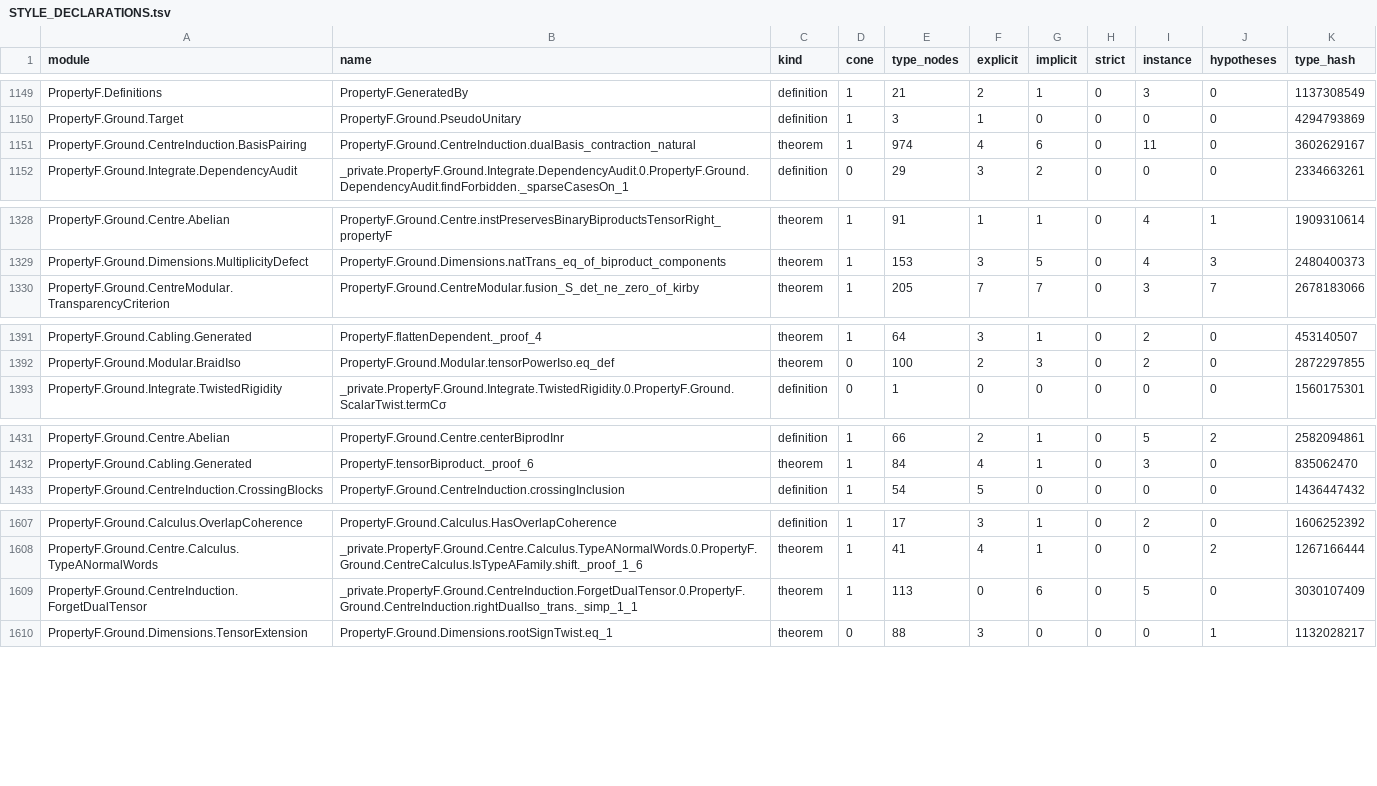
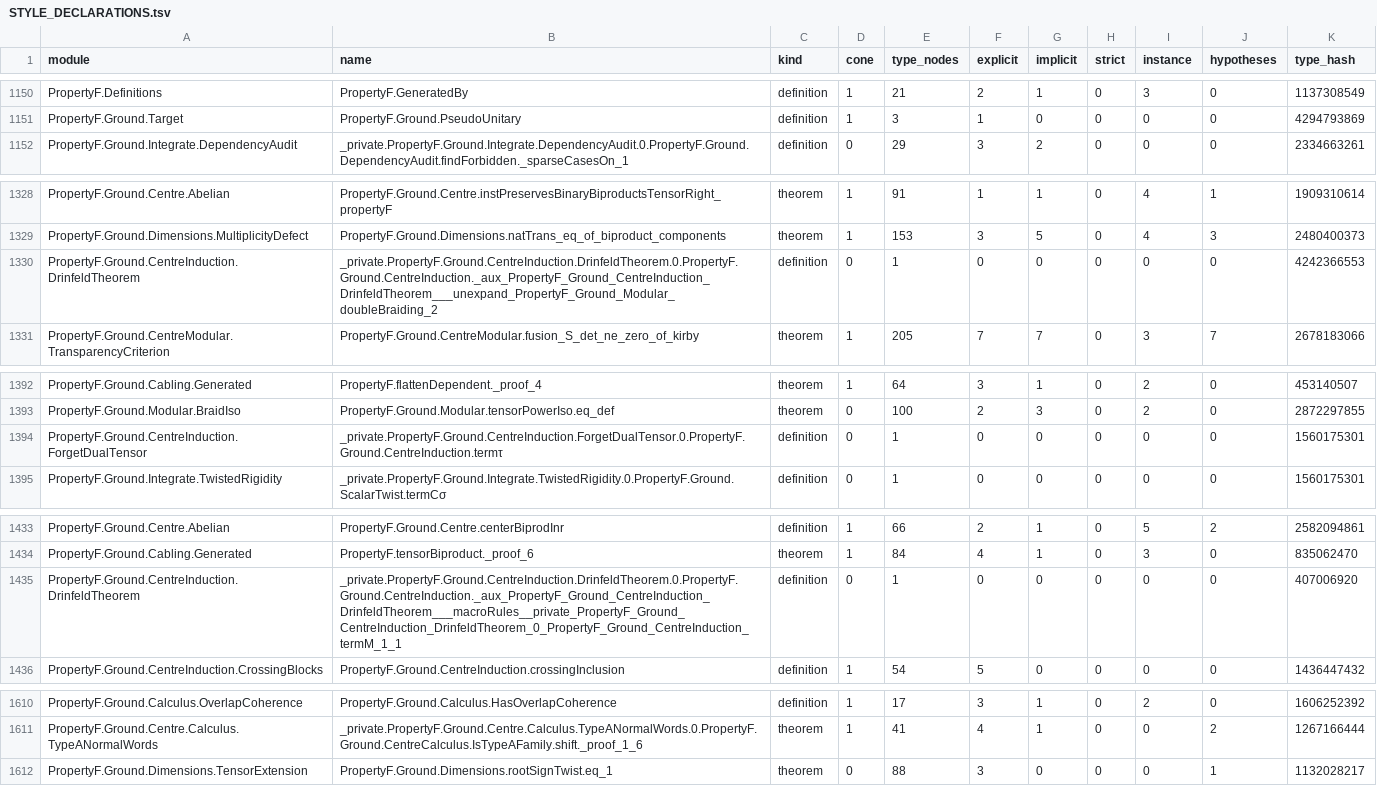
Before and after one commit to project-numina/mtc, a TSV file: STYLE_DECLARATIONS.tsv, drawn as a sheet; only a part is shown, gaps mark what is left out; the diff covers the shown part only.

Commit message:
Refresh survey after shared dual-comparison moves

```diff
--- a/STYLE_DECLARATIONS.tsv
+++ b/STYLE_DECLARATIONS.tsv
@@ -1150,3 +1151,2 @@ PropertyF.Definitions	PropertyF.GeneratedBy	definition	1	21	2	1	0	3	0	1137308549
 PropertyF.Ground.Target	PropertyF.Ground.PseudoUnitary	definition	1	3	1	0	0	0	0	4294793869
-PropertyF.Ground.CentreInduction.BasisPairing	PropertyF.Ground.CentreInduction.dualBasis_contraction_natural	theorem	1	974	4	6	0	11	0	3602629167
 PropertyF.Ground.Integrate.DependencyAudit	_private.PropertyF.Ground.Integrate.DependencyAudit.0.PropertyF.Ground.DependencyAudit.findForbidden._sparseCasesOn_1	definition	0	29	3	2	0	0	0	2334663261
@@ -1329,2 +1329,3 @@ PropertyF.Ground.Centre.Abelian	PropertyF.Ground.Centre.instPreservesBinaryBipro
 PropertyF.Ground.Dimensions.MultiplicityDefect	PropertyF.Ground.Dimensions.natTrans_eq_of_biproduct_components	theorem	1	153	3	5	0	4	3	2480400373
+PropertyF.Ground.CentreInduction.DrinfeldTheorem	_private.PropertyF.Ground.CentreInduction.DrinfeldTheorem.0.PropertyF.Ground.CentreInduction._aux_PropertyF_Ground_CentreInduction_DrinfeldTheorem___unexpand_PropertyF_Ground_Modular_doubleBraiding_2	definition	0	1	0	0	0	0	0	4242366553
 PropertyF.Ground.CentreModular.TransparencyCriterion	PropertyF.Ground.CentreModular.fusion_S_det_ne_zero_of_kirby	theorem	1	205	7	7	0	3	7	2678183066
@@ -1392,2 +1393,3 @@ PropertyF.Ground.Cabling.Generated	PropertyF.flattenDependent._proof_4	theorem	1
 PropertyF.Ground.Modular.BraidIso	PropertyF.Ground.Modular.tensorPowerIso.eq_def	theorem	0	100	2	3	0	2	0	2872297855
+PropertyF.Ground.CentreInduction.ForgetDualTensor	_private.PropertyF.Ground.CentreInduction.ForgetDualTensor.0.PropertyF.Ground.CentreInduction.termτ	definition	0	1	0	0	0	0	0	1560175301
 PropertyF.Ground.Integrate.TwistedRigidity	_private.PropertyF.Ground.Integrate.TwistedRigidity.0.PropertyF.Ground.ScalarTwist.termCσ	definition	0	1	0	0	0	0	0	1560175301
@@ -1432,2 +1434,3 @@ PropertyF.Ground.Centre.Abelian	PropertyF.Ground.Centre.centerBiprodInr	definiti
 PropertyF.Ground.Cabling.Generated	PropertyF.tensorBiproduct._proof_6	theorem	1	84	4	1	0	3	0	835062470
+PropertyF.Ground.CentreInduction.DrinfeldTheorem	_private.PropertyF.Ground.CentreInduction.DrinfeldTheorem.0.PropertyF.Ground.CentreInduction._aux_PropertyF_Ground_CentreInduction_DrinfeldTheorem___macroRules__private_PropertyF_Ground_CentreInduction_DrinfeldTheorem_0_PropertyF_Ground_CentreInduction_termM_1_1	definition	0	1	0	0	0	0	0	407006920
 PropertyF.Ground.CentreInduction.CrossingBlocks	PropertyF.Ground.CentreInduction.crossingInclusion	definition	1	54	5	0	0	0	0	1436447432
@@ -1608,3 +1611,2 @@ PropertyF.Ground.Calculus.OverlapCoherence	PropertyF.Ground.Calculus.HasOverlapC
 PropertyF.Ground.Centre.Calculus.TypeANormalWords	_private.PropertyF.Ground.Centre.Calculus.TypeANormalWords.0.PropertyF.Ground.CentreCalculus.IsTypeAFamily.shift._proof_1_6	theorem	1	41	4	1	0	0	2	1267166444
-PropertyF.Ground.CentreInduction.ForgetDualTensor	_private.PropertyF.Ground.CentreInduction.ForgetDualTensor.0.PropertyF.Ground.CentreInduction.rightDualIso_trans._simp_1_1	theorem	1	113	0	6	0	5	0	3030107409
 PropertyF.Ground.Dimensions.TensorExtension	PropertyF.Ground.Dimensions.rootSignTwist.eq_1	theorem	0	88	3	0	0	0	1	1132028217
```
Also changed, not shown: 10 added rows, 2 removed rows and 2 edited cells elsewhere in this file, STYLE_FILES.tsv, 2 other files.
